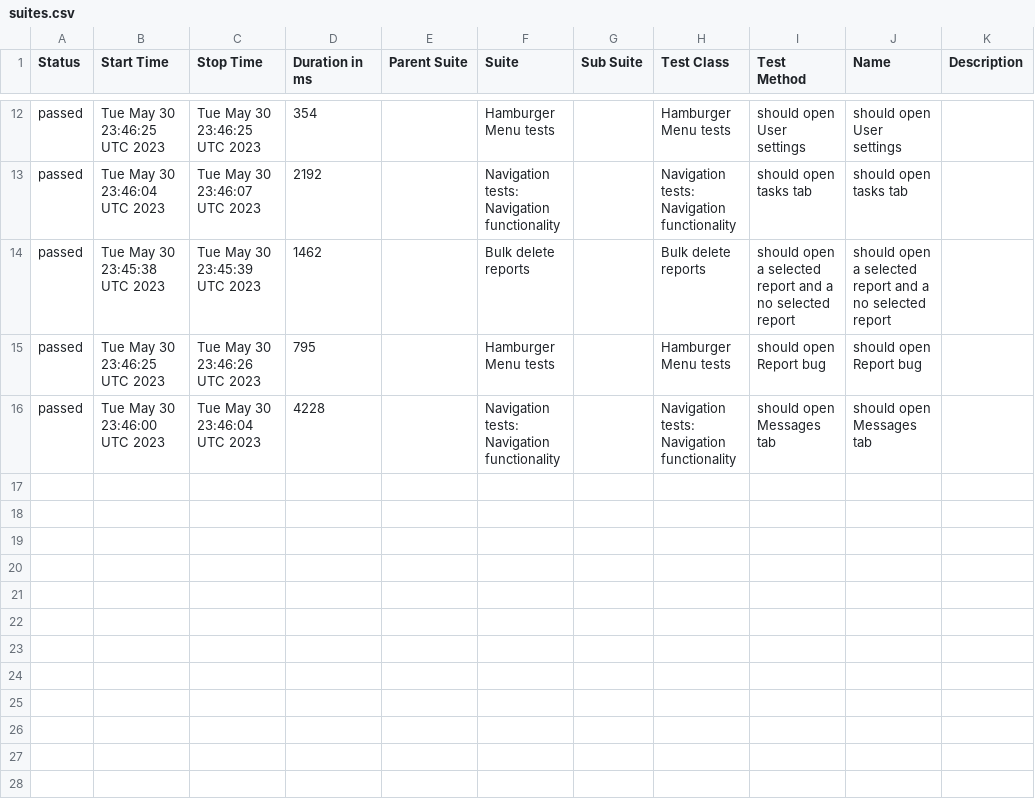
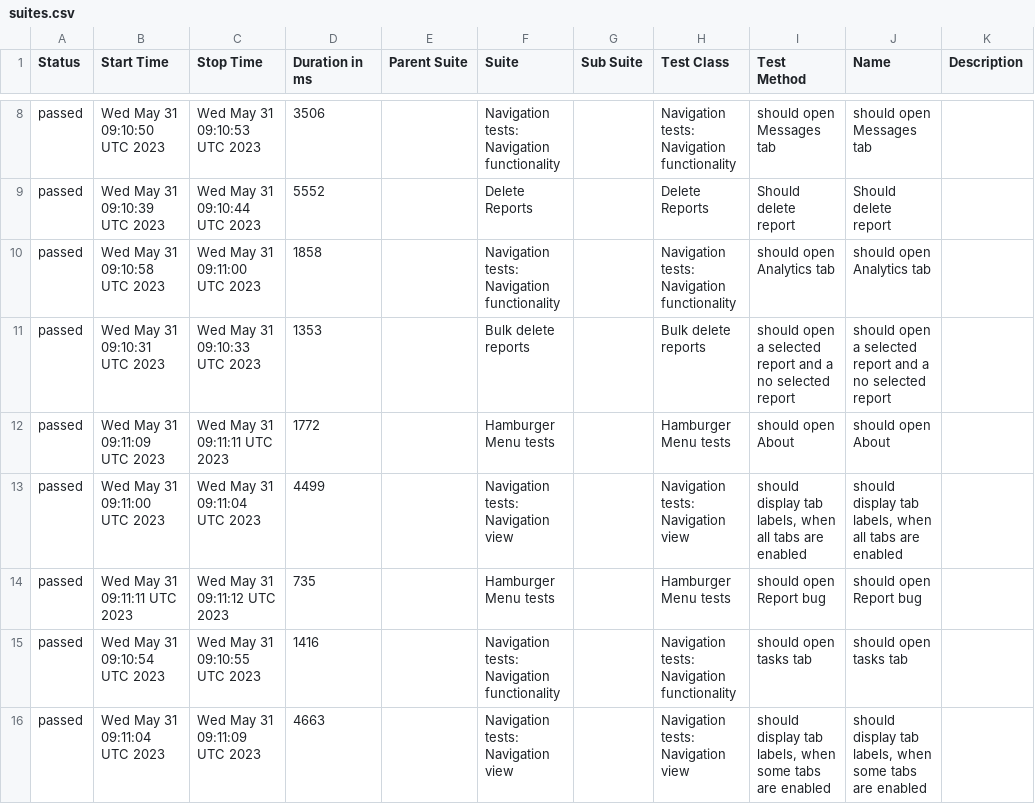
Before and after one commit to medic/build-history, a CSV file: cht-core/allure/ci-webdriver-default-mobile/allure-report/data/suites.csv, drawn as a sheet; only a part is shown, gaps mark what is left out; the diff covers the shown part only.

```diff
--- a/cht-core/allure/ci-webdriver-default-mobile/allure-report/data/suites.csv
+++ b/cht-core/allure/ci-webdriver-default-mobile/allure-report/data/suites.csv
@@ -12,5 +8,9 @@
-"passed","Tue May 30 23:46:25 UTC 2023","Tue May 30 23:46:25 UTC 2023","354","","Hamburger Menu tests","","Hamburger Menu tests","should open User settings","should open User settings",""
-"passed","Tue May 30 23:46:04 UTC 2023","Tue May 30 23:46:07 UTC 2023","2192","","Navigation tests: Navigation functionality","","Navigation tests: Navigation functionality","should open tasks tab","should open tasks tab",""
-"passed","Tue May 30 23:45:38 UTC 2023","Tue May 30 23:45:39 UTC 2023","1462","","Bulk delete reports","","Bulk delete reports","should open a selected report and a no selected report","should open a selected report and a no selected report",""
-"passed","Tue May 30 23:46:25 UTC 2023","Tue May 30 23:46:26 UTC 2023","795","","Hamburger Menu tests","","Hamburger Menu tests","should open Report bug","should open Report bug",""
-"passed","Tue May 30 23:46:00 UTC 2023","Tue May 30 23:46:04 UTC 2023","4228","","Navigation tests: Navigation functionality","","Navigation tests: Navigation functionality","should open Messages tab","should open Messages tab",""
+"passed","Wed May 31 09:10:50 UTC 2023","Wed May 31 09:10:53 UTC 2023","3506","","Navigation tests: Navigation functionality","","Navigation tests: Navigation functionality","should open Messages tab","should open Messages tab",""
+"passed","Wed May 31 09:10:39 UTC 2023","Wed May 31 09:10:44 UTC 2023","5552","","Delete Reports","","Delete Reports","Should delete report","Should delete report",""
+"passed","Wed May 31 09:10:58 UTC 2023","Wed May 31 09:11:00 UTC 2023","1858","","Navigation tests: Navigation functionality","","Navigation tests: Navigation functionality","should open Analytics tab","should open Analytics tab",""
+"passed","Wed May 31 09:10:31 UTC 2023","Wed May 31 09:10:33 UTC 2023","1353","","Bulk delete reports","","Bulk delete reports","should open a selected report and a no selected report","should open a selected report and a no selected report",""
+"passed","Wed May 31 09:11:09 UTC 2023","Wed May 31 09:11:11 UTC 2023","1772","","Hamburger Menu tests","","Hamburger Menu tests","should open About","should open About",""
+"passed","Wed May 31 09:11:00 UTC 2023","Wed May 31 09:11:04 UTC 2023","4499","","Navigation tests: Navigation view","","Navigation tests: Navigation view","should display tab labels, when all tabs are enabled","should display tab labels, when all tabs are enabled",""
+"passed","Wed May 31 09:11:11 UTC 2023","Wed May 31 09:11:12 UTC 2023","735","","Hamburger Menu tests","","Hamburger Menu tests","should open Report bug","should open Report bug",""
+"passed","Wed May 31 09:10:54 UTC 2023","Wed May 31 09:10:55 UTC 2023","1416","","Navigation tests: Navigation functionality","","Navigation tests: Navigation functionality","should open tasks tab","should open tasks tab",""
+"passed","Wed May 31 09:11:04 UTC 2023","Wed May 31 09:11:09 UTC 2023","4663","","Navigation tests: Navigation view","","Navigation tests: Navigation view","should display tab labels, when some tabs are enabled","should display tab labels, when some tabs are enabled",""
```
Also changed, not shown: 1 added row, 5 removed rows and 23 edited cells elsewhere in this file, 34 other files.
